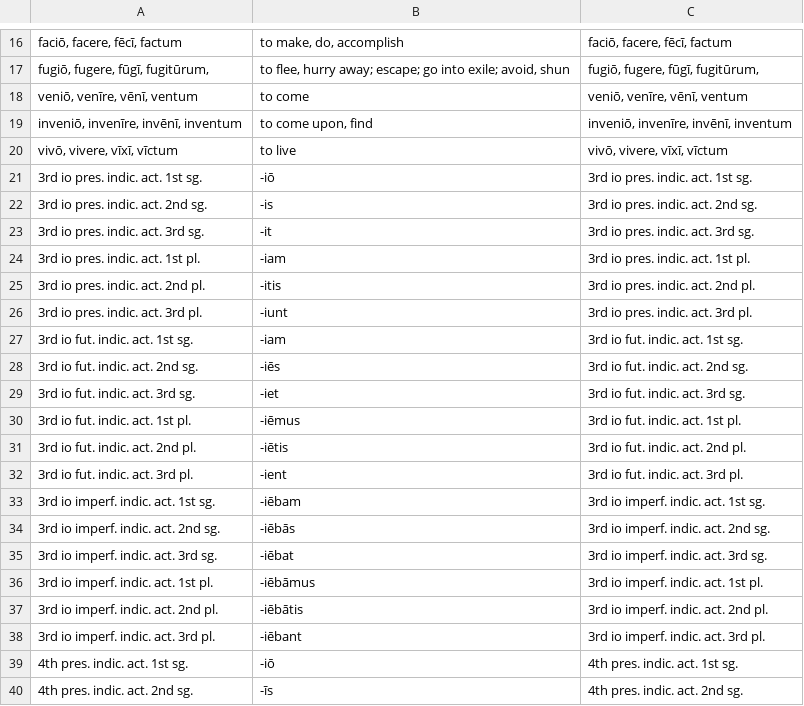
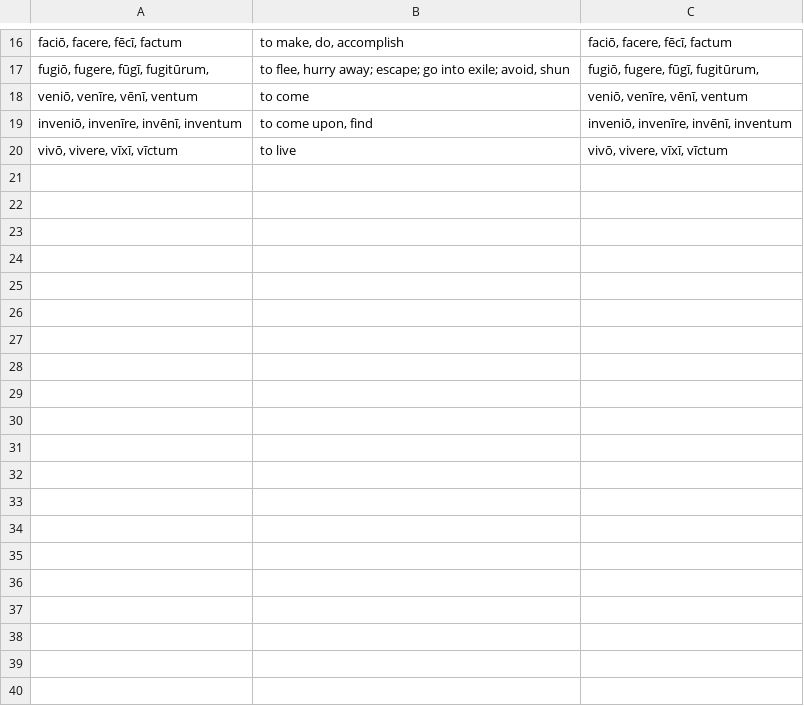
Before and after one commit to devinmiller/latin, a CSV file: flashcards/chapter-10.csv, drawn as a sheet; only a part is shown, gaps mark what is left out; the diff covers the shown part only; the diff names each change by its address in the sheet, - before the commit and + after, or states it on an @@ line.

Commit message:
Split chapters by vocab, conjugations, and declensions

```diff
--- a/flashcards/chapter-10.csv
+++ b/flashcards/chapter-10.csv
-row 21: 3rd io pres. indic. act. 1st sg. | -iō | 3rd io pres. indic. act. 1st sg.
-row 22: 3rd io pres. indic. act. 2nd sg. | -is | 3rd io pres. indic. act. 2nd sg.
-row 23: 3rd io pres. indic. act. 3rd sg. | -it | 3rd io pres. indic. act. 3rd sg.
-row 24: 3rd io pres. indic. act. 1st pl. | -iam | 3rd io pres. indic. act. 1st pl.
-row 25: 3rd io pres. indic. act. 2nd pl. | -itis | 3rd io pres. indic. act. 2nd pl.
-row 26: 3rd io pres. indic. act. 3rd pl. | -iunt | 3rd io pres. indic. act. 3rd pl.
-row 27: 3rd io fut. indic. act. 1st sg. | -iam | 3rd io fut. indic. act. 1st sg.
-row 28: 3rd io fut. indic. act. 2nd sg. | -iēs | 3rd io fut. indic. act. 2nd sg.
-row 29: 3rd io fut. indic. act. 3rd sg. | -iet | 3rd io fut. indic. act. 3rd sg.
-row 30: 3rd io fut. indic. act. 1st pl. | -iēmus | 3rd io fut. indic. act. 1st pl.
-row 31: 3rd io fut. indic. act. 2nd pl. | -iētis | 3rd io fut. indic. act. 2nd pl.
-row 32: 3rd io fut. indic. act. 3rd pl. | -ient | 3rd io fut. indic. act. 3rd pl.
-row 33: 3rd io imperf. indic. act. 1st sg. | -iēbam | 3rd io imperf. indic. act. 1st sg.
-row 34: 3rd io imperf. indic. act. 2nd sg. | -iēbās | 3rd io imperf. indic. act. 2nd sg.
-row 35: 3rd io imperf. indic. act. 3rd sg. | -iēbat | 3rd io imperf. indic. act. 3rd sg.
-row 36: 3rd io imperf. indic. act. 1st pl. | -iēbāmus | 3rd io imperf. indic. act. 1st pl.
-row 37: 3rd io imperf. indic. act. 2nd pl. | -iēbātis | 3rd io imperf. indic. act. 2nd pl.
-row 38: 3rd io imperf. indic. act. 3rd pl. | -iēbant | 3rd io imperf. indic. act. 3rd pl.
-row 39: 4th pres. indic. act. 1st sg. | -iō | 4th pres. indic. act. 1st sg.
-row 40: 4th pres. indic. act. 2nd sg. | -īs | 4th pres. indic. act. 2nd sg.
```
Also changed, not shown: 16 removed rows elsewhere in this file, flashcards/chapter-4.csv, flashcards/chapter-5.csv, 16 other files.
